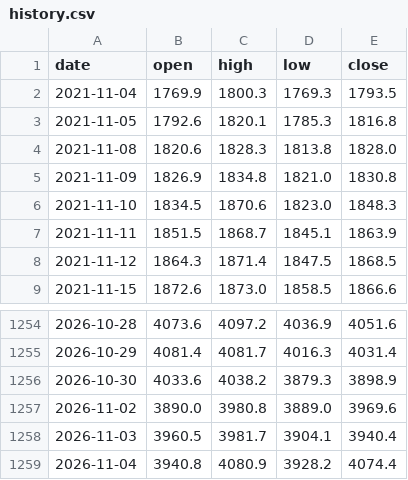
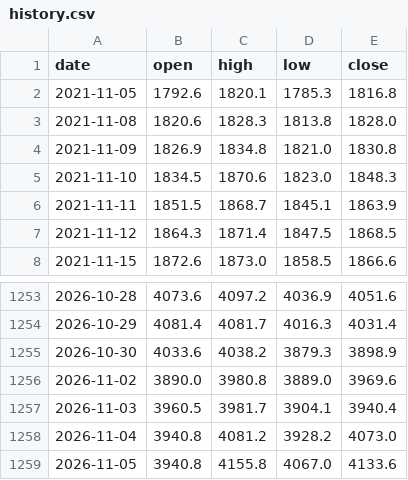
Before and after one commit to mechvannak/gold_market_cambodia, a CSV file: data/history.csv, drawn as a sheet; only a part is shown, gaps mark what is left out.

```diff
--- a/data/history.csv
+++ b/data/history.csv
@@ -1,3 +1,2 @@
 date,open,high,low,close
-2021-11-04,1769.9,1800.3,1769.3,1793.5
 2021-11-05,1792.6,1820.1,1785.3,1816.8
@@ -1258,2 +1257,3 @@ date,open,high,low,close
 2026-11-03,3960.5,3981.7,3904.1,3940.4
-2026-11-04,3940.8,4080.9,3928.2,4074.4
+2026-11-04,3940.8,4081.2,3928.2,4073.0
+2026-11-05,3940.8,4155.8,4067.0,4133.6
```
Also changed, not shown: 1 other file.
